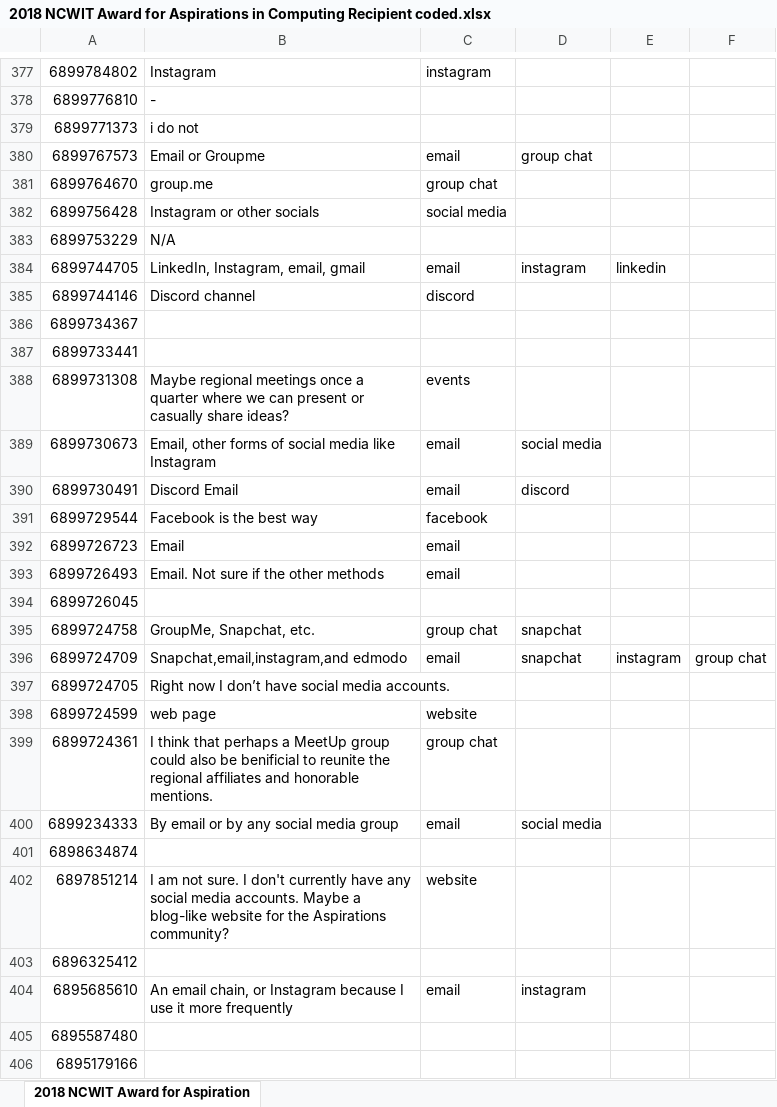
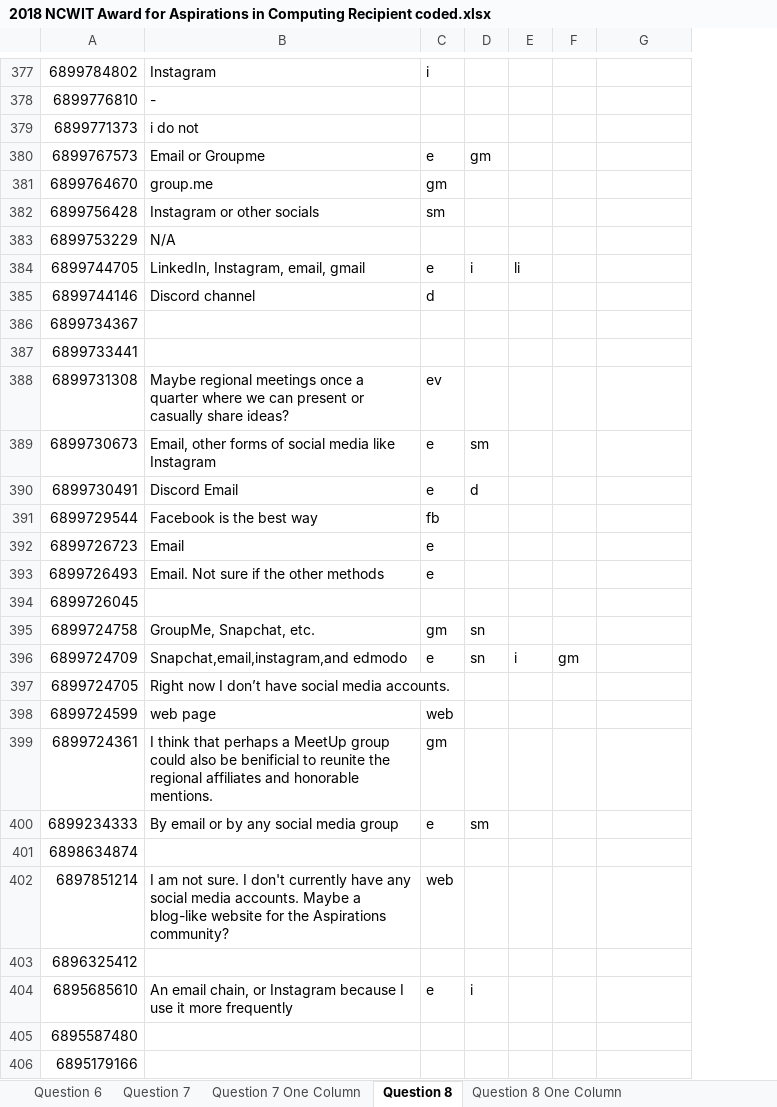
Before and after one commit to hannahweber/INFO3401-Final-Project, an Excel workbook: 2018 NCWIT Award for Aspirations in Computing Recipient coded.xlsx, sheet Question 8, drawn as a sheet; only a part is shown, gaps mark what is left out; values as stored, in another font and other column widths than the file's, no borders; removed rows and columns are numbered as before the commit, all else as after; the diff covers the shown part only; the diff names each change by its address in the sheet, - before the commit and + after, or states it on an @@ line.

Commit message:
code for column 8

```diff
--- a/2018 NCWIT Award for Aspirations in Computing Recipient coded.xlsx (sheet Question 8)
+++ b/2018 NCWIT Award for Aspirations in Computing Recipient coded.xlsx (sheet Question 8)
-sheet tab: 2018 NCWIT Award for Aspiration
+sheet tab: Question 8
+sheet tab: Question 6
+sheet tab: Question 7
+sheet tab: Question 7 One Column
+sheet tab: Question 8 One Column
-column C, rows 377-404: instagram |  |  | email | group chat | social media |  | email | discord |  |  | events | email | email | facebook | email | email |  | group chat | email |  | website | group chat | email |  | website |  | email
+column C, rows 377-404: i |  |  | e | gm | sm |  | e | d |  |  | ev | e | e | fb | e | e |  | gm | e |  | web | gm | e |  | web |  | e
+column D, rows 380-404: gm |  |  |  | i |  |  |  |  | sm | d |  |  |  |  | sn | sn |  |  |  | sm |  |  |  | i
+column E, rows 384-396: li |  |  |  |  |  |  |  |  |  |  |  | i
+column F, row 396: gm
-column E, rows 384-396: linkedin |  |  |  |  |  |  |  |  |  |  |  | instagram
-column F, row 396: group chat
-G380: group chat
+G380: (empty)
-G384: instagram
+G384: (empty)
-G389: social media
+G389: (empty)
-G390: discord
+G390: (empty)
-G395:G396: snapchat
+G395:G396: (empty)
-G400: social media
+G400: (empty)
-G404: instagram
+G404: (empty)
```
Also changed, not shown: 145 edited cells and cell formats elsewhere in this sheet, 7 other files.
